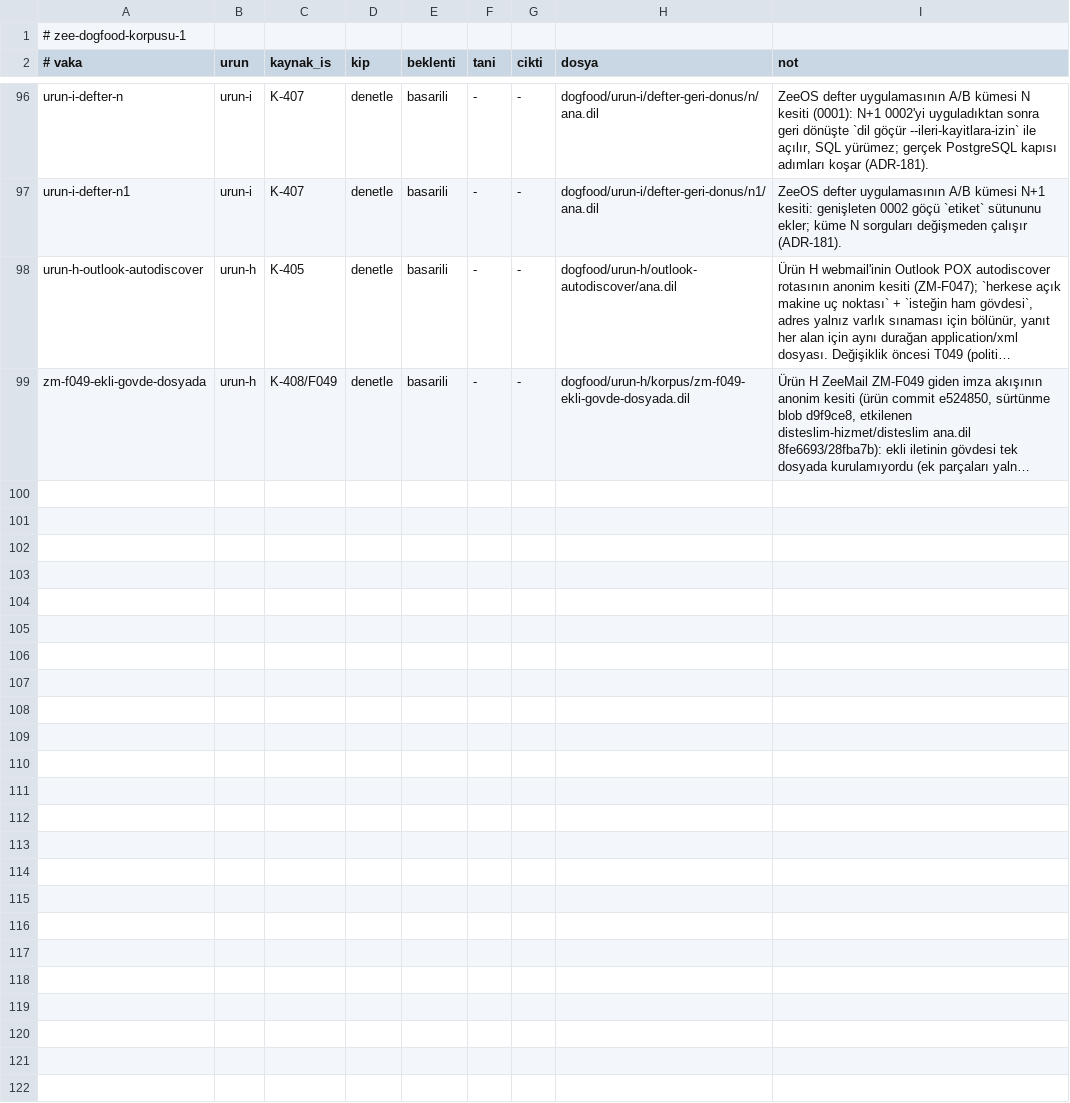
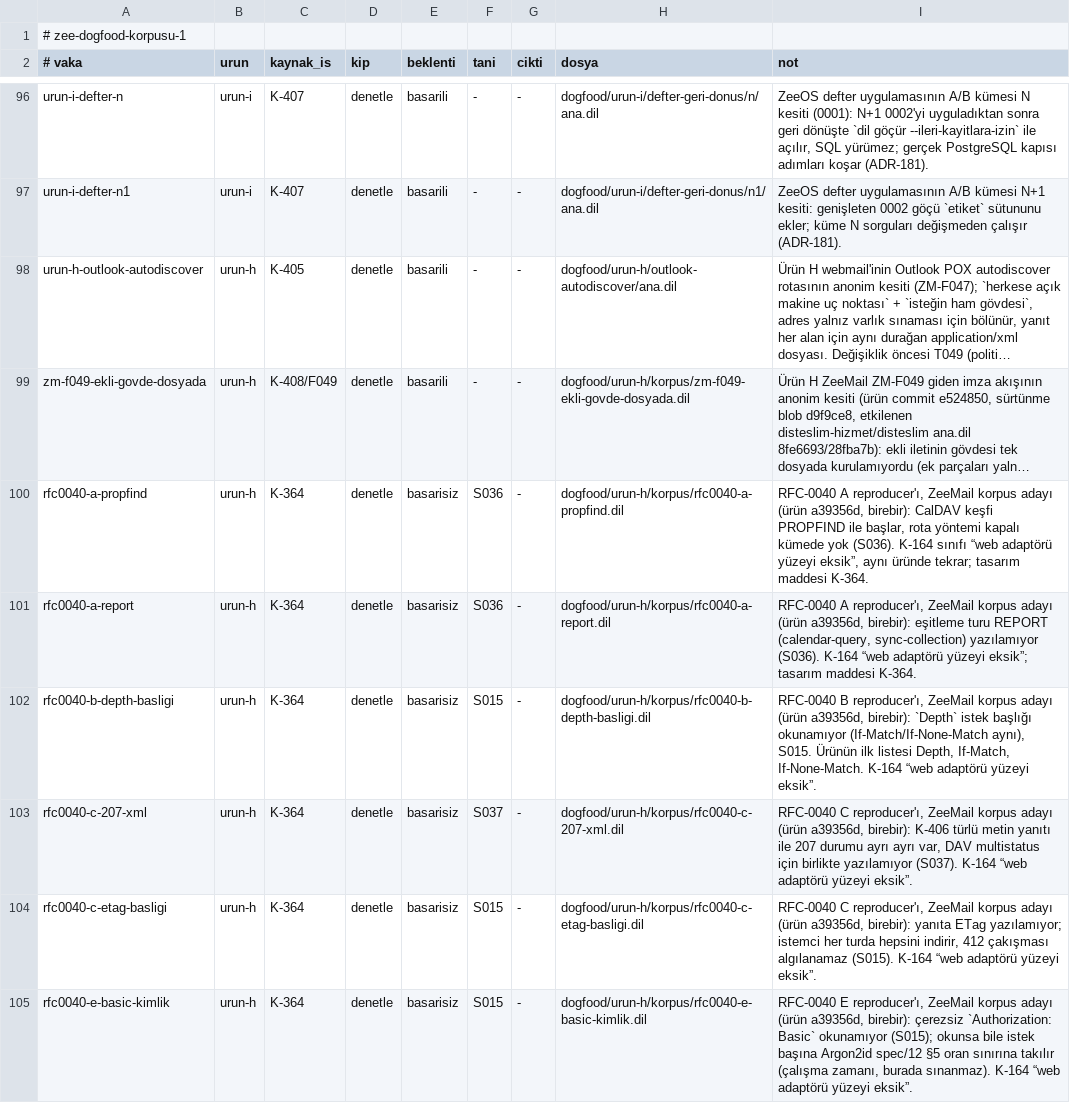
Before and after one commit to merbay-erp/zee, a TSV file: dogfood/korpus-v1.tsv, drawn as a sheet; only a part is shown, gaps mark what is left out; long unchanged cells end in …; the diff covers the shown part only; the diff names each change by its address in the sheet, - before the commit and + after, or states it on an @@ line.

```diff
--- a/dogfood/korpus-v1.tsv
+++ b/dogfood/korpus-v1.tsv
+row 100: rfc0040-a-propfind | urun-h | K-364 | denetle | basarisiz | S036 | - | dogfood/urun-h/korpus/rfc0040-a-propfind.dil | RFC-0040 A reproducer'ı, ZeeMail korpus adayı (ürün a39356d, birebir): CalDAV keşfi PROPFIND ile başlar, rota yöntemi kapalı kümede yok (S036). K-164 sınıfı “web adaptörü yüzeyi eksik”, aynı üründe tekrar; tasarım maddesi K-364.
+row 101: rfc0040-a-report | urun-h | K-364 | denetle | basarisiz | S036 | - | dogfood/urun-h/korpus/rfc0040-a-report.dil | RFC-0040 A reproducer'ı, ZeeMail korpus adayı (ürün a39356d, birebir): eşitleme turu REPORT (calendar-query, sync-collection) yazılamıyor (S036). K-164 “web adaptörü yüzeyi eksik”; tasarım maddesi K-364.
+row 102: rfc0040-b-depth-basligi | urun-h | K-364 | denetle | basarisiz | S015 | - | dogfood/urun-h/korpus/rfc0040-b-depth-basligi.dil | RFC-0040 B reproducer'ı, ZeeMail korpus adayı (ürün a39356d, birebir): `Depth` istek başlığı okunamıyor (If-Match/If-None-Match aynı), S015. Ürünün ilk listesi Depth, If-Match, If-None-Match. K-164 “web adaptörü yüzeyi eksik”.
+row 103: rfc0040-c-207-xml | urun-h | K-364 | denetle | basarisiz | S037 | - | dogfood/urun-h/korpus/rfc0040-c-207-xml.dil | RFC-0040 C reproducer'ı, ZeeMail korpus adayı (ürün a39356d, birebir): K-406 türlü metin yanıtı ile 207 durumu ayrı ayrı var, DAV multistatus için birlikte yazılamıyor (S037). K-164 “web adaptörü yüzeyi eksik”.
+row 104: rfc0040-c-etag-basligi | urun-h | K-364 | denetle | basarisiz | S015 | - | dogfood/urun-h/korpus/rfc0040-c-etag-basligi.dil | RFC-0040 C reproducer'ı, ZeeMail korpus adayı (ürün a39356d, birebir): yanıta ETag yazılamıyor; istemci her turda hepsini indirir, 412 çakışması algılanamaz (S015). K-164 “web adaptörü yüzeyi eksik”.
+row 105: rfc0040-e-basic-kimlik | urun-h | K-364 | denetle | basarisiz | S015 | - | dogfood/urun-h/korpus/rfc0040-e-basic-kimlik.dil | RFC-0040 E reproducer'ı, ZeeMail korpus adayı (ürün a39356d, birebir): çerezsiz `Authorization: Basic` okunamıyor (S015); okunsa bile istek başına Argon2id spec/12 §5 oran sınırına takılır (çalışma zamanı, burada sınanmaz). K-164 “web adaptörü yüzeyi eksik”.
```
Also changed, not shown: 6 added rows elsewhere in this file, 23 other files.
